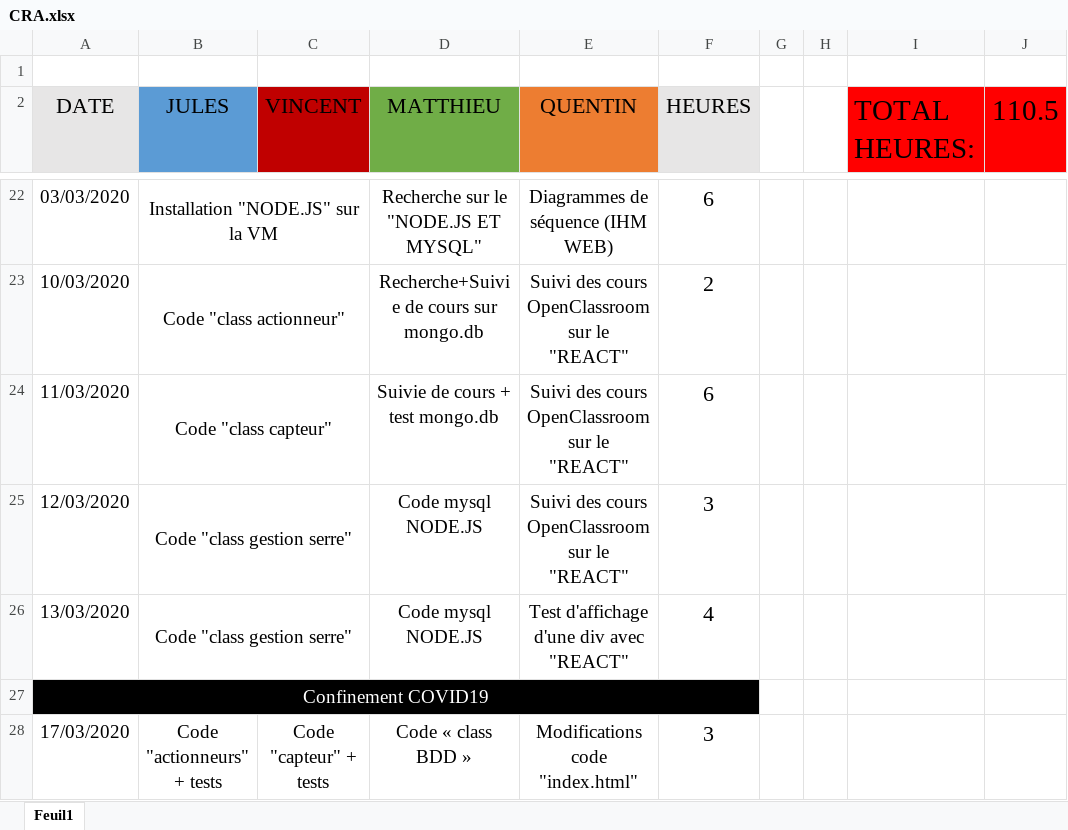
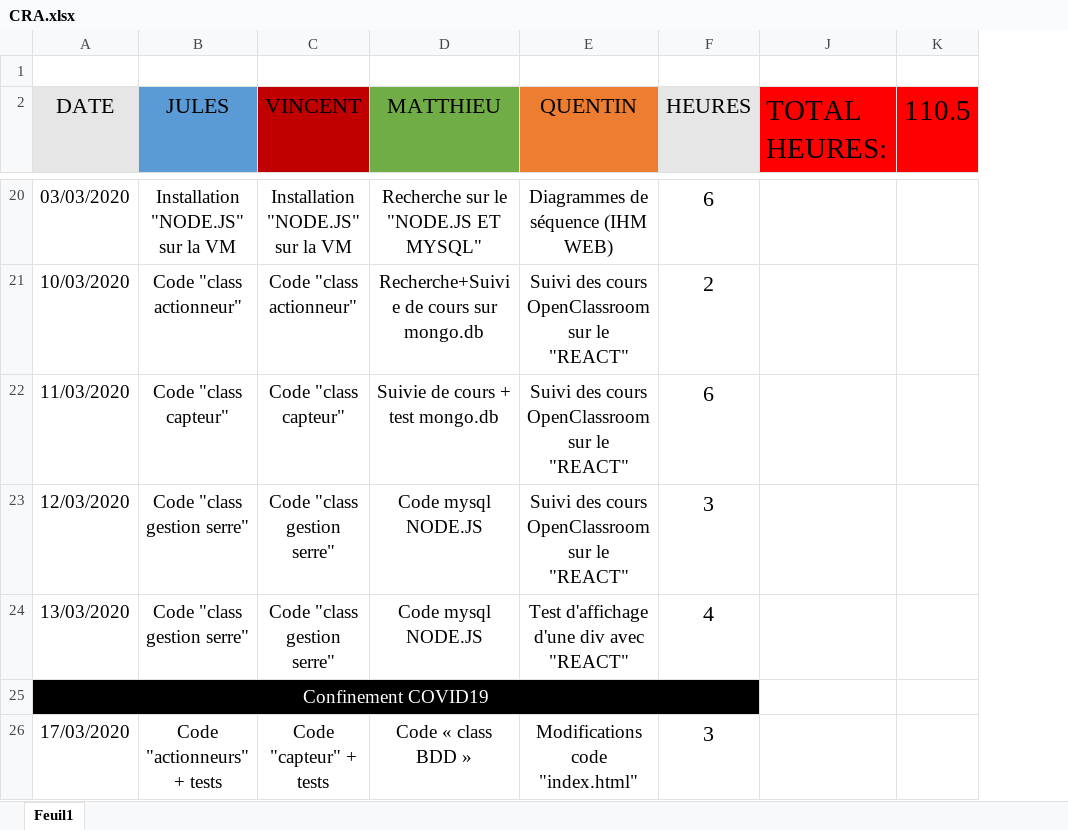
Before and after one commit to Yvea/ProjetSerre, an Excel workbook: CRA.xlsx, sheet Feuil1, drawn as a sheet; only a part is shown, gaps mark what is left out; values as stored, in another font and other column widths than the file's, no borders; removed rows and columns are numbered as before the commit, all else as after; the diff covers the shown part only; the diff names each change by its address in the sheet, - before the commit and + after, or states it on an @@ line.

```diff
--- a/CRA.xlsx (sheet Feuil1)
+++ b/CRA.xlsx (sheet Feuil1)
@@ column G hidden, empty @@
@@ column H hidden, empty @@
-B22:C22 merged
-C20 (VINCENT): (empty)
+C20 (VINCENT): Installation "NODE.JS" sur la VM
-B23:C23 merged
-C21 (VINCENT): (empty)
+C21 (VINCENT): Code "class actionneur"
-B24:C24 merged
-C22 (VINCENT): (empty)
+C22 (VINCENT): Code "class capteur"
-B25:C25 merged
-C23:C24 (VINCENT): (empty)
+C23:C24 (VINCENT): Code "class gestion serre"
-B26:C26 merged
```
Also changed, not shown: 2 removed rows, 16 edited cells and merged cells elsewhere in this sheet, formulas that keep their value, hidden cells.
